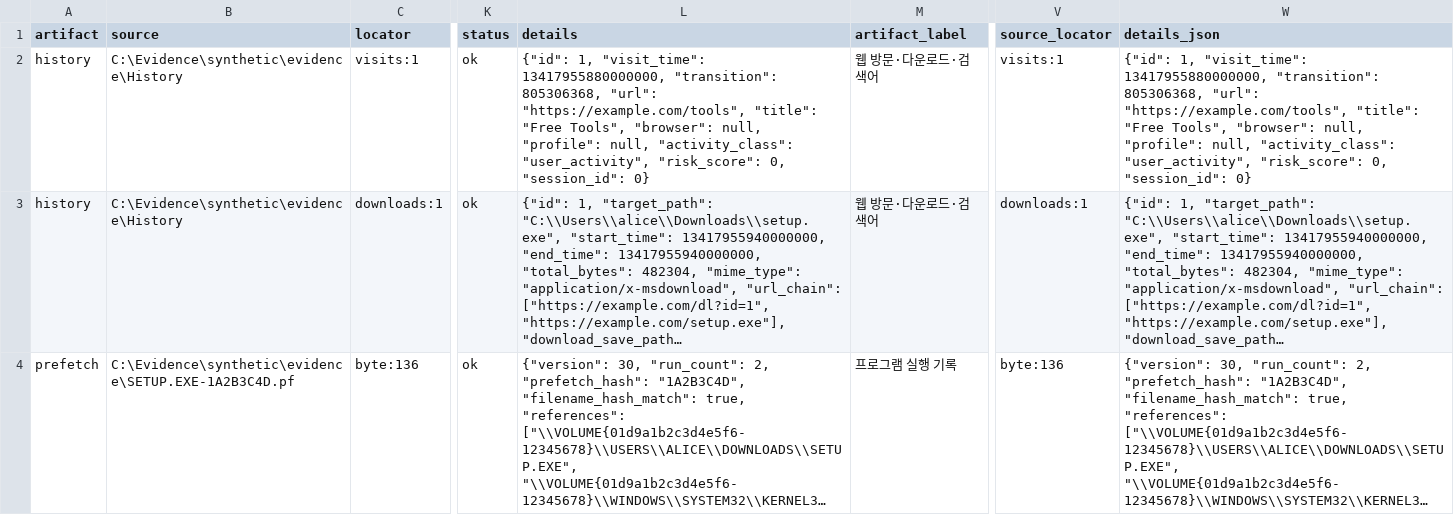
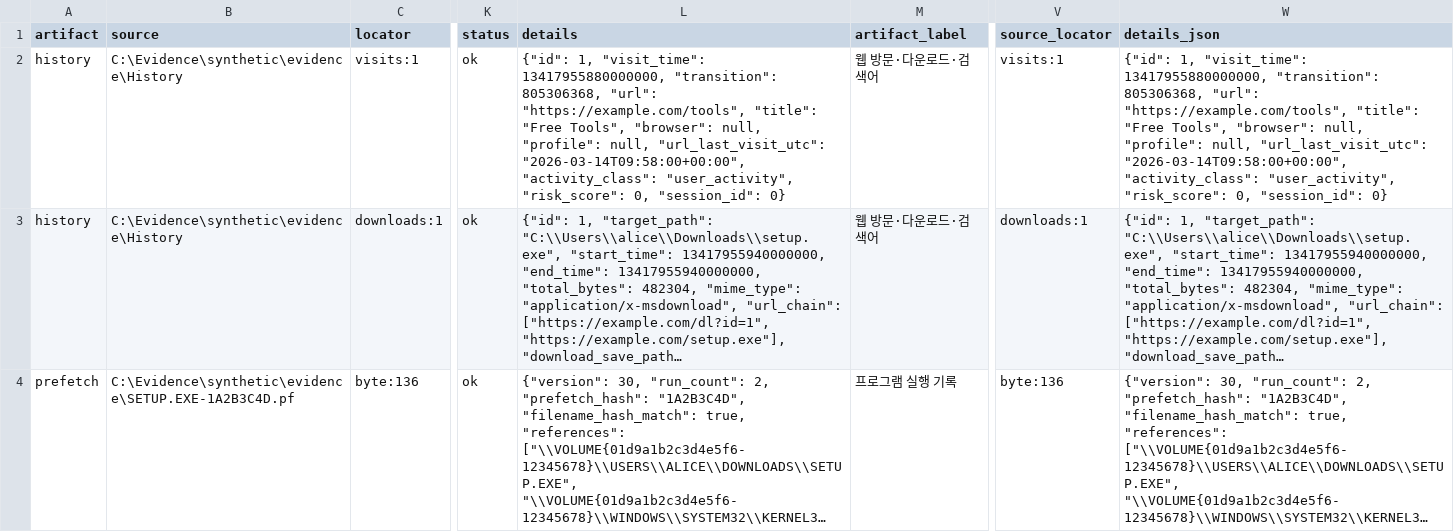
Before and after one commit to Lamed-D/Log_Hunter, a CSV file: example/samples/output/timeline.csv, drawn as a sheet; only a part is shown, gaps mark what is left out; long unchanged cells end in …; the diff names each change by its address in the sheet, - before the commit and + after, or states it on an @@ line.

```diff
--- a/example/samples/output/timeline.csv
+++ b/example/samples/output/timeline.csv
-L2 (details): …"profile": null, "activity_class": "user_activity",…
+L2 (details): …"profile": null, "url_last_visit_utc": "2026-03-14T09:58:00+00:00", "activity_class": "user_activity",…
-W2 (details_json): …"profile": null, "activity_class": "user_activity",…
+W2 (details_json): …"profile": null, "url_last_visit_utc": "2026-03-14T09:58:00+00:00", "activity_class": "user_activity",…
```
Also changed, not shown: 9 other files.
